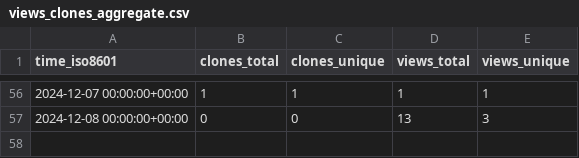
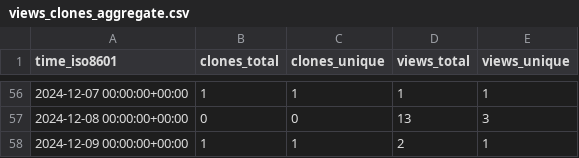
Before and after one commit to peff74/PIR_YX-358A, a CSV file: peff74/PIR_YX-358A/ghrs-data/views_clones_aggregate.csv, drawn as a sheet; only a part is shown, gaps mark what is left out.

```diff
--- a/peff74/PIR_YX-358A/ghrs-data/views_clones_aggregate.csv
+++ b/peff74/PIR_YX-358A/ghrs-data/views_clones_aggregate.csv
@@ -57 +57,2 @@ time_iso8601,clones_total,clones_unique,views_total,views_unique
 2024-12-08 00:00:00+00:00,0,0,13,3
+2024-12-09 00:00:00+00:00,1,1,2,1
```
Also changed, not shown: 1 other file.
